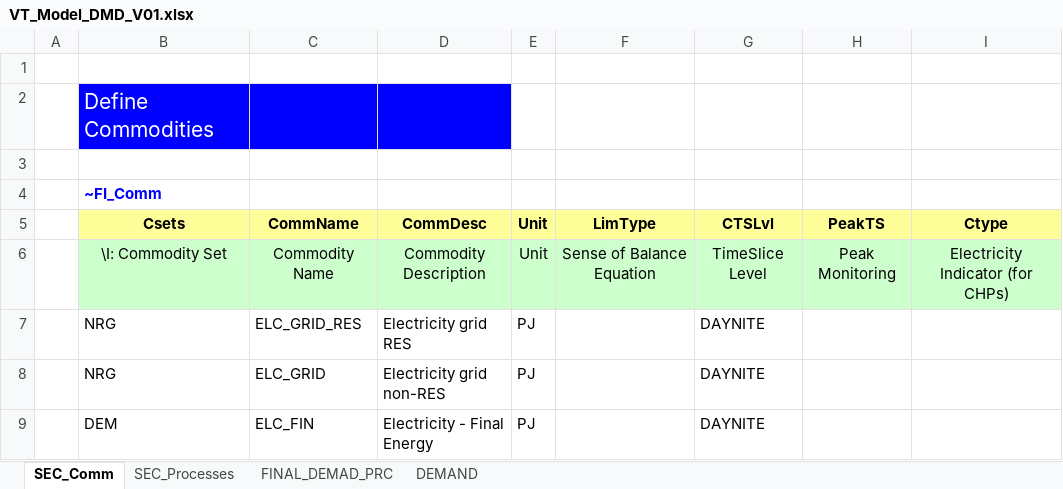
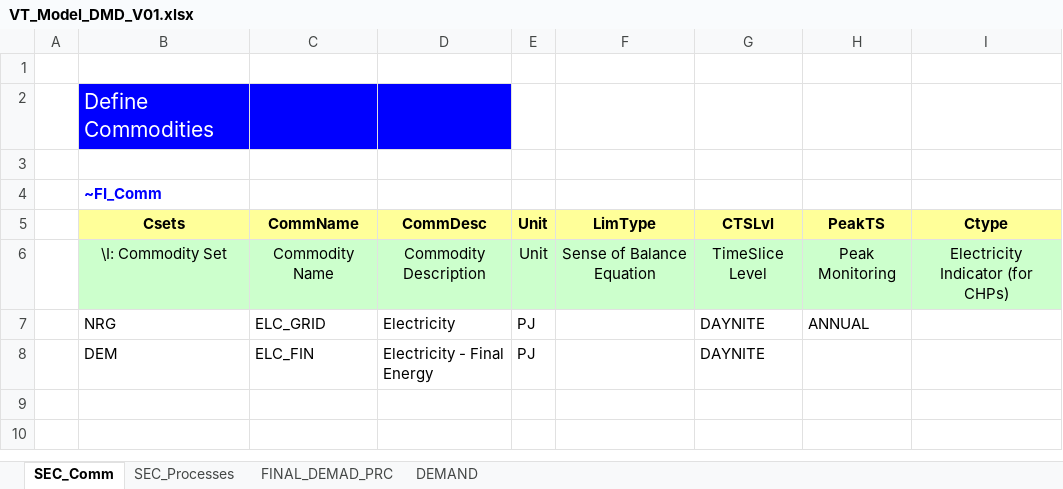
Before and after one commit to maxconmar/TIMES, an Excel workbook: VT_Model_DMD_V01.xlsx, sheet SEC_Comm, drawn as a sheet; values as stored, in another font and other column widths than the file's, no borders; removed rows and columns are numbered as before the commit, all else as after; the diff names each change by its address in the sheet, - before the commit and + after, or states it on an @@ line.

```diff
--- a/VT_Model_DMD_V01.xlsx (sheet SEC_Comm)
+++ b/VT_Model_DMD_V01.xlsx (sheet SEC_Comm)
-row 7:  | NRG | ELC_GRID_RES | Electricity grid RES | PJ |  | DAYNITE
-D7 (CommDesc): Electricity grid non-RES
+D7 (CommDesc): Electricity
-H7 (PeakTS): (empty)
+H7 (PeakTS): ANNUAL
```
Also changed, not shown: sheet DEMAND, sheet FINAL_DEMAD_PRC, sheet SEC_Processes, formulas that keep their value, charts or pictures, SuppXLS/Scen_COM_FR_ELE.xlsx, SysSettings.xlsx, 2 other files.
